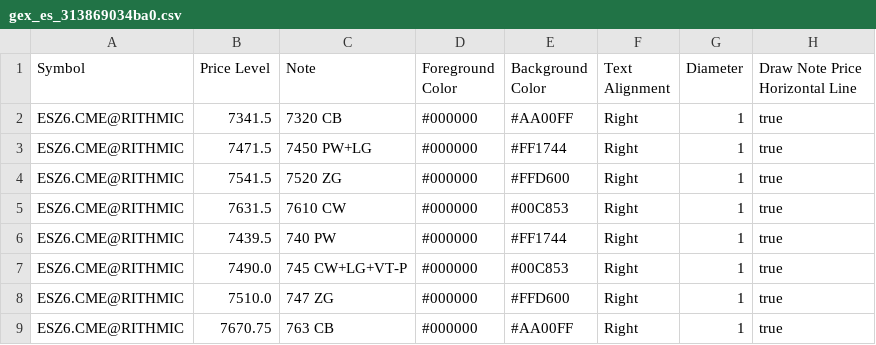
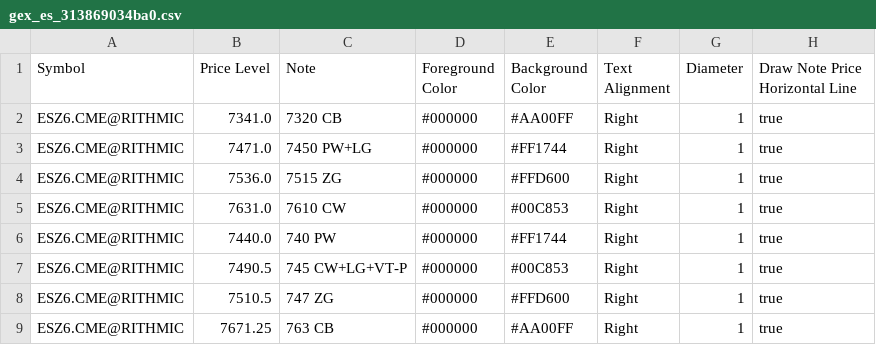
Before and after one commit to trading4life20-code/gex-levels, a CSV file: gex_es_313869034ba0.csv, drawn as a sheet.

Commit message:
update gex_es_313869034ba0.csv

```diff
--- a/gex_es_313869034ba0.csv
+++ b/gex_es_313869034ba0.csv
@@ -1,9 +1,9 @@
 Symbol,Price Level,Note,Foreground Color,Background Color,Text Alignment,Diameter,Draw Note Price Horizontal Line
-ESZ6.CME@RITHMIC,7341.5,7320 CB,#000000,#AA00FF,Right,1,true
-ESZ6.CME@RITHMIC,7471.5,7450 PW+LG,#000000,#FF1744,Right,1,true
-ESZ6.CME@RITHMIC,7541.5,7520 ZG,#000000,#FFD600,Right,1,true
-ESZ6.CME@RITHMIC,7631.5,7610 CW,#000000,#00C853,Right,1,true
-ESZ6.CME@RITHMIC,7439.5,740 PW,#000000,#FF1744,Right,1,true
-ESZ6.CME@RITHMIC,7490.0,745 CW+LG+VT-P,#000000,#00C853,Right,1,true
-ESZ6.CME@RITHMIC,7510.0,747 ZG,#000000,#FFD600,Right,1,true
-ESZ6.CME@RITHMIC,7670.75,763 CB,#000000,#AA00FF,Right,1,true
+ESZ6.CME@RITHMIC,7341.0,7320 CB,#000000,#AA00FF,Right,1,true
+ESZ6.CME@RITHMIC,7471.0,7450 PW+LG,#000000,#FF1744,Right,1,true
+ESZ6.CME@RITHMIC,7536.0,7515 ZG,#000000,#FFD600,Right,1,true
+ESZ6.CME@RITHMIC,7631.0,7610 CW,#000000,#00C853,Right,1,true
+ESZ6.CME@RITHMIC,7440.0,740 PW,#000000,#FF1744,Right,1,true
+ESZ6.CME@RITHMIC,7490.5,745 CW+LG+VT-P,#000000,#00C853,Right,1,true
+ESZ6.CME@RITHMIC,7510.5,747 ZG,#000000,#FFD600,Right,1,true
+ESZ6.CME@RITHMIC,7671.25,763 CB,#000000,#AA00FF,Right,1,true
```
